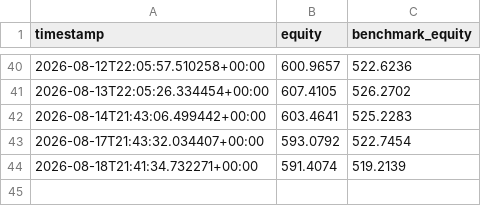
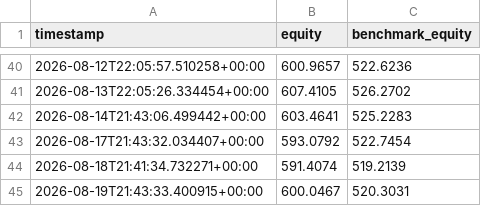
Before and after one commit to aferna6-cell/The-Network, a CSV file: paper_state/paper_equity.csv, drawn as a sheet; only a part is shown, gaps mark what is left out; the diff names each change by its address in the sheet, - before the commit and + after, or states it on an @@ line.

```diff
--- a/paper_state/paper_equity.csv
+++ b/paper_state/paper_equity.csv
+row 45: 2026-08-19T21:43:33.400915+00:00 | 600.0467 | 520.3031
```
Also changed, not shown: 2 other files.
